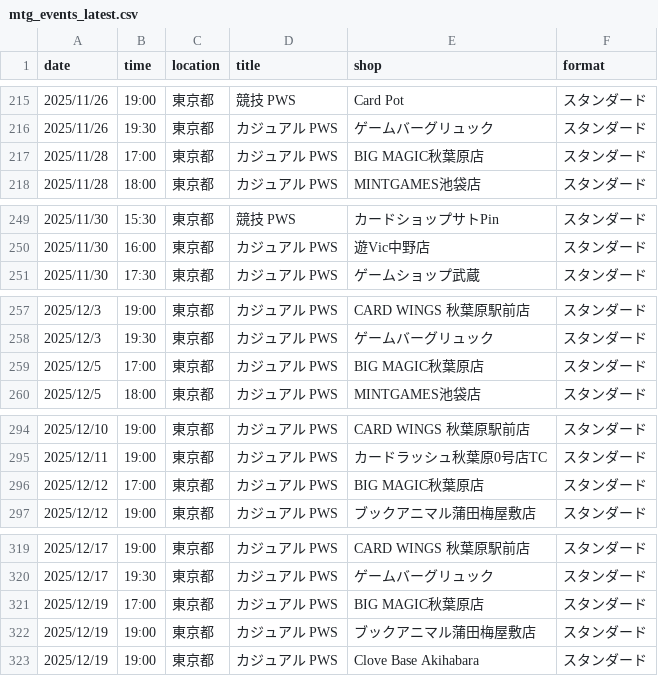
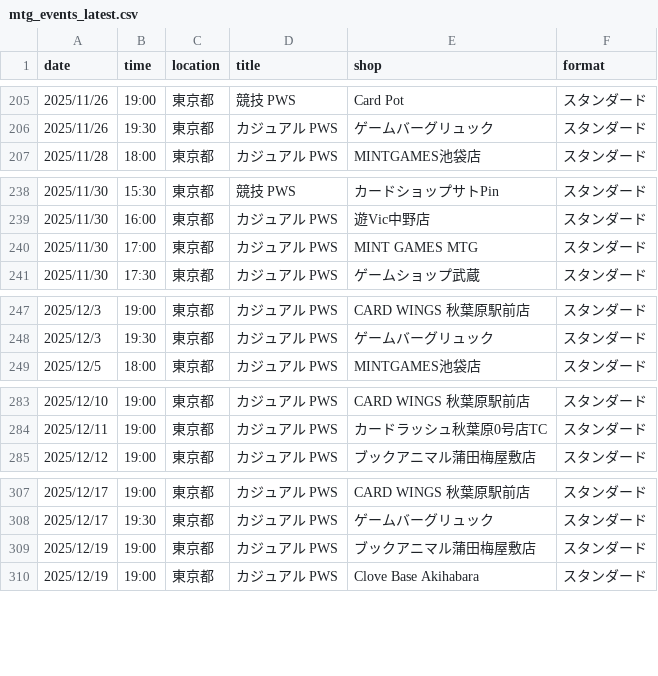
Before and after one commit to wakame1367/mtg_official_event_scraper, a CSV file: mtg_events_latest.csv, drawn as a sheet; only a part is shown, gaps mark what is left out; the diff covers the shown part only.

```diff
--- a/mtg_events_latest.csv
+++ b/mtg_events_latest.csv
@@ -216,3 +206,2 @@
 2025/11/26,19:30,東京都,カジュアル PWS,ゲームバーグリュック,スタンダード
-2025/11/28,17:00,東京都,カジュアル PWS,BIG MAGIC秋葉原店,スタンダード
 2025/11/28,18:00,東京都,カジュアル PWS,MINTGAMES池袋店,スタンダード
@@ -250,2 +239,3 @@
 2025/11/30,16:00,東京都,カジュアル PWS,遊Vic中野店,スタンダード
+2025/11/30,17:00,東京都,カジュアル PWS,MINT GAMES MTG,スタンダード
 2025/11/30,17:30,東京都,カジュアル PWS,ゲームショップ武蔵,スタンダード
@@ -258,3 +248,2 @@
 2025/12/3,19:30,東京都,カジュアル PWS,ゲームバーグリュック,スタンダード
-2025/12/5,17:00,東京都,カジュアル PWS,BIG MAGIC秋葉原店,スタンダード
 2025/12/5,18:00,東京都,カジュアル PWS,MINTGAMES池袋店,スタンダード
@@ -295,3 +284,2 @@
 2025/12/11,19:00,東京都,カジュアル PWS,カードラッシュ秋葉原0号店TC,スタンダード
-2025/12/12,17:00,東京都,カジュアル PWS,BIG MAGIC秋葉原店,スタンダード
 2025/12/12,19:00,東京都,カジュアル PWS,ブックアニマル蒲田梅屋敷店,スタンダード
@@ -320,3 +308,2 @@
 2025/12/17,19:30,東京都,カジュアル PWS,ゲームバーグリュック,スタンダード
-2025/12/19,17:00,東京都,カジュアル PWS,BIG MAGIC秋葉原店,スタンダード
 2025/12/19,19:00,東京都,カジュアル PWS,ブックアニマル蒲田梅屋敷店,スタンダード
```
Also changed, not shown: 10 removed rows elsewhere in this file, mtg_events.csv, 2 other files.
